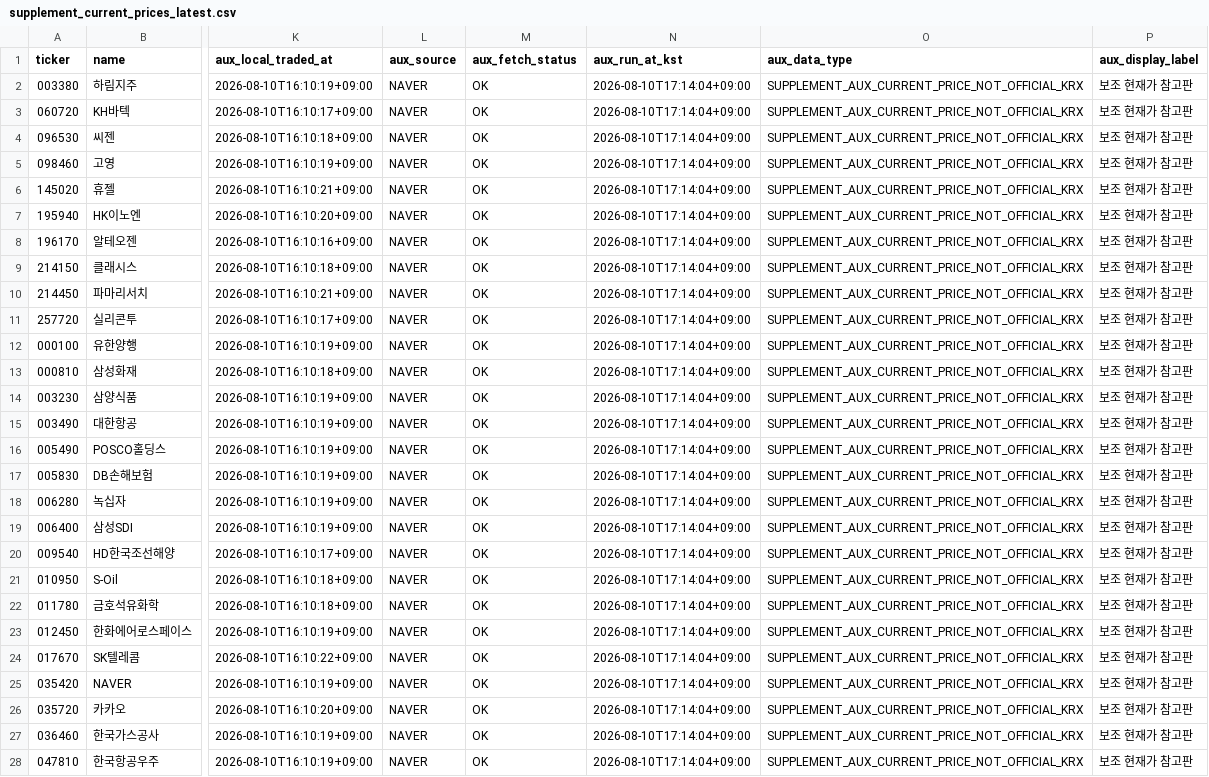
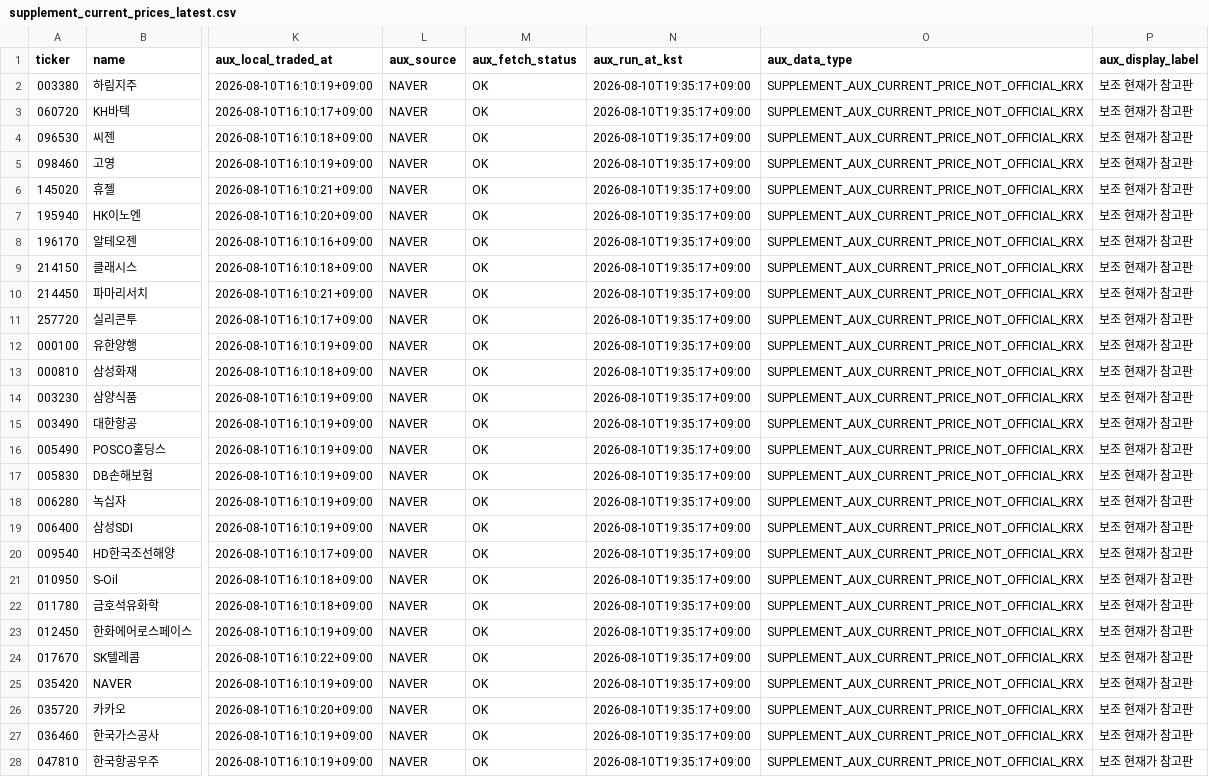
Before and after one commit to sehwankim0114/krx-watchlist-auto, a CSV file: latest/supplement_current_prices_latest.csv, drawn as a sheet; only a part is shown, gaps mark what is left out; the diff covers the shown part only; the diff names each change by its address in the sheet, - before the commit and + after, or states it on an @@ line.

```diff
--- a/latest/supplement_current_prices_latest.csv
+++ b/latest/supplement_current_prices_latest.csv
-N2:N28 (aux_run_at_kst): 2026-08-10T17:14:04+09:00
+N2:N28 (aux_run_at_kst): 2026-08-10T19:35:17+09:00
```
Also changed, not shown: 70 edited cells elsewhere in this file, 7 other files.
